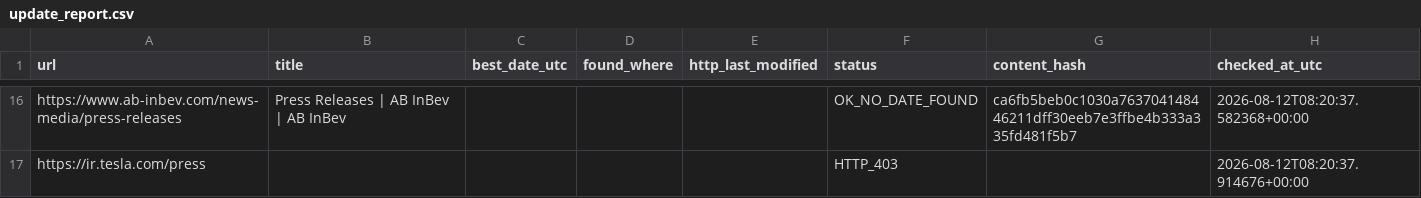
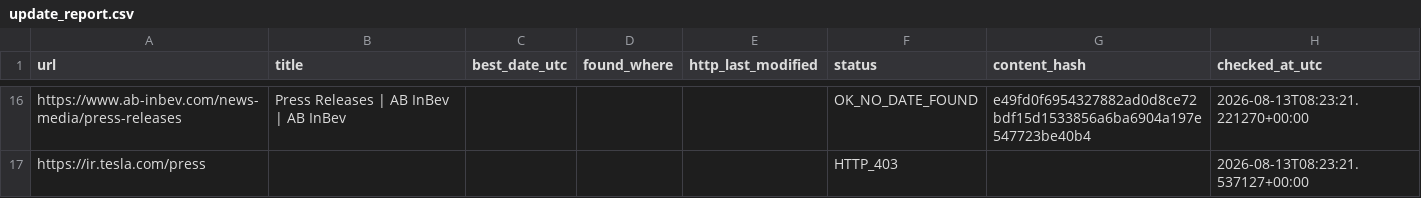
Before and after one commit to yonike2005-cell/Update-checker, a CSV file: output/update_report.csv, drawn as a sheet; only a part is shown, gaps mark what is left out; the diff covers the shown part only; the diff names each change by its address in the sheet, - before the commit and + after, or states it on an @@ line.

```diff
--- a/output/update_report.csv
+++ b/output/update_report.csv
-G16 (content_hash): ca6fb5beb0c1030a763704148446211dff30eeb7e3ffbe4b333a335fd481f5b7
+G16 (content_hash): e49fd0f6954327882ad0d8ce72bdf15d1533856a6ba6904a197e547723be40b4
-H16 (checked_at_utc): 2026-08-12T08:20:37.582368+00:00
+H16 (checked_at_utc): 2026-08-13T08:23:21.221270+00:00
-H17 (checked_at_utc): 2026-08-12T08:20:37.914676+00:00
+H17 (checked_at_utc): 2026-08-13T08:23:21.537127+00:00
```
Also changed, not shown: 31 edited cells elsewhere in this file.
